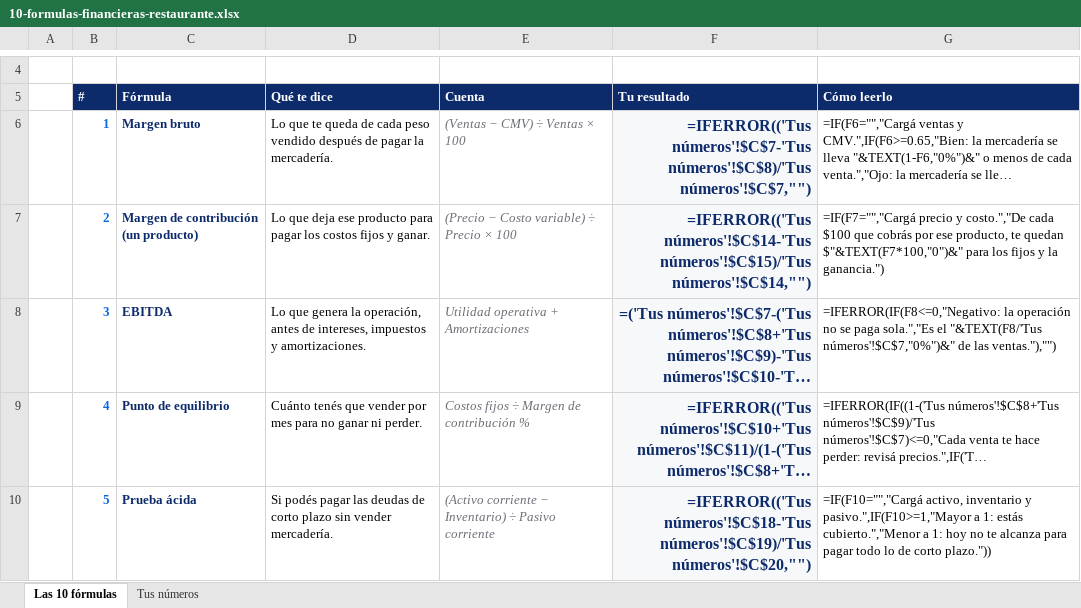
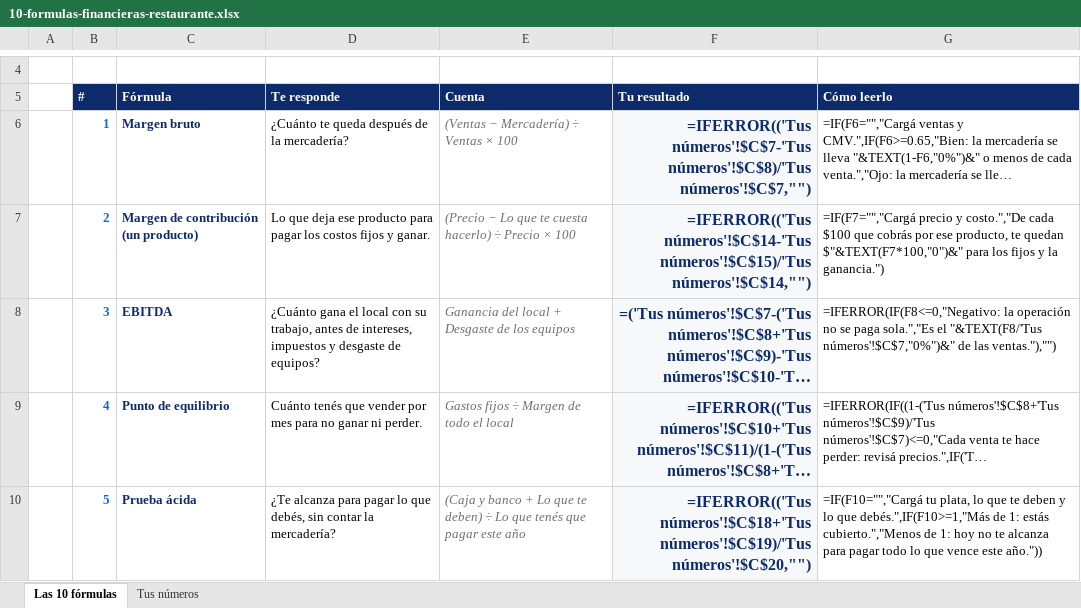
Before and after one commit to manualfano/Orden-Financiero, an Excel workbook: descargas/10-formulas-financieras-restaurante.xlsx, sheet Las 10 fórmulas, drawn as a sheet; only a part is shown, gaps mark what is left out; long unchanged cells end in …; values as stored, in another font and other column widths than the file's, no borders; formulas without a stored value are shown as written; the diff covers the shown part only; the diff names each change by its address in the sheet, - before the commit and + after, or states it on an @@ line.

```diff
--- a/descargas/10-formulas-financieras-restaurante.xlsx (sheet Las 10 fórmulas)
+++ b/descargas/10-formulas-financieras-restaurante.xlsx (sheet Las 10 fórmulas)
-D5: Qué te dice
+D5: Te responde
-D6 (Te responde): Lo que te queda de cada peso vendido después de pagar la mercadería.
+D6 (Te responde): ¿Cuánto te queda después de la mercadería?
-E6 (Cuenta): (Ventas − CMV) ÷ Ventas × 100
+E6 (Cuenta): (Ventas − Mercadería) ÷ Ventas × 100
-E7 (Cuenta): (Precio − Costo variable) ÷ Precio × 100
+E7 (Cuenta): (Precio − Lo que te cuesta hacerlo) ÷ Precio × 100
-D8 (Te responde): Lo que genera la operación, antes de intereses, impuestos y amortizaciones.
+D8 (Te responde): ¿Cuánto gana el local con su trabajo, antes de intereses, impuestos y desgaste de equipos?
-E8 (Cuenta): Utilidad operativa + Amortizaciones
+E8 (Cuenta): Ganancia del local + Desgaste de los equipos
-E9 (Cuenta): Costos fijos ÷ Margen de contribución %
+E9 (Cuenta): Gastos fijos ÷ Margen de todo el local
-D10 (Te responde): Si podés pagar las deudas de corto plazo sin vender mercadería.
+D10 (Te responde): ¿Te alcanza para pagar lo que debés, sin contar la mercadería?
-E10 (Cuenta): (Activo corriente − Inventario) ÷ Pasivo corriente
+E10 (Cuenta): (Caja y banco + Lo que te deben) ÷ Lo que tenés que pagar este año
-F10 (Tu resultado): =IFERROR(('Tus números'!$C$18-'Tus números'!$C$19)/'Tus números'!$C$20,"")
+F10 (Tu resultado): =IFERROR(('Tus números'!$C$18+'Tus números'!$C$19)/'Tus números'!$C$20,"")
-G10 (Cómo leerlo): =IF(F10="","Cargá activo, inventario y pasivo.",IF(F10>=1,"Mayor a 1: estás cubierto.","Menor a 1: hoy no te alcanza para pagar todo lo de corto plazo."))
+G10 (Cómo leerlo): =IF(F10="","Cargá tu plata, lo que te deben y lo que debés.",IF(F10>=1,"Más de 1: estás cubierto.","Menos de 1: hoy no te alcanza para pagar todo lo que vence este año."))
```
Also changed, not shown: 15 edited cells elsewhere in this sheet, sheet Tus números, 6 other files.
